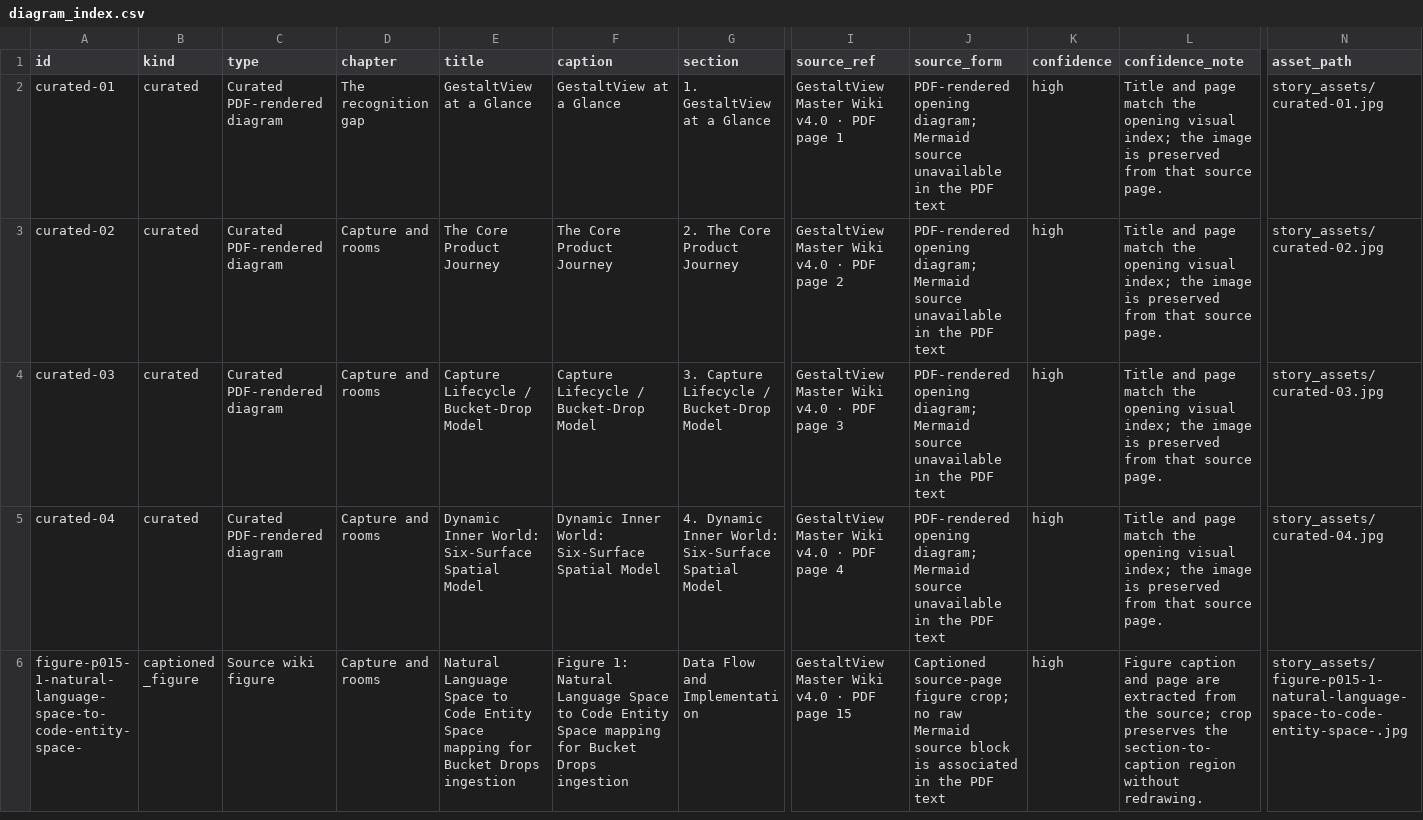
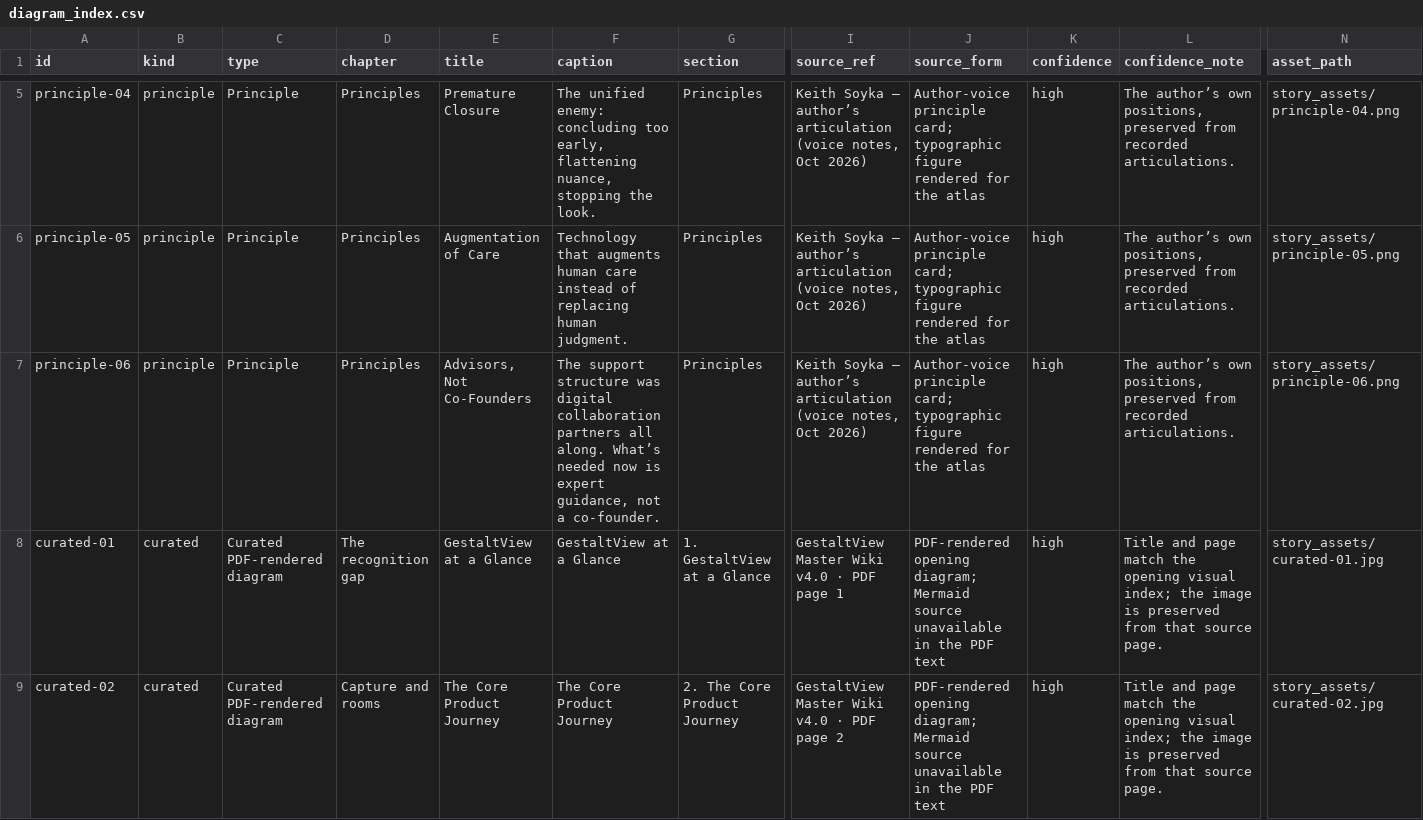
Before and after one commit to keithsoyka0-coder/Portfolio, a CSV file: showcase/visual-story/diagram_index.csv, drawn as a sheet; only a part is shown, gaps mark what is left out; the shorter side is filled out with more unchanged rows; rows hold the shown columns only; the diff covers the shown part only; the diff names each change by its address in the sheet, - before the commit and + after, or states it on an @@ line.

Commit message:
commit

```diff
--- a/showcase/visual-story/diagram_index.csv
+++ b/showcase/visual-story/diagram_index.csv
+row 5: principle-04 | principle | Principle | Principles | Premature Closure | The unified enemy: concluding too early, flattening nuance, stopping the look. | Principles | Keith Soyka — author’s articulation (voice notes, Oct 2026) | Author-voice principle card; typographic figure rendered for the atlas | high | The author’s own positions, preserved from recorded articulations. | story_assets/principle-04.png
+row 6: principle-05 | principle | Principle | Principles | Augmentation of Care | Technology that augments human care instead of replacing human judgment. | Principles | Keith Soyka — author’s articulation (voice notes, Oct 2026) | Author-voice principle card; typographic figure rendered for the atlas | high | The author’s own positions, preserved from recorded articulations. | story_assets/principle-05.png
+row 7: principle-06 | principle | Principle | Principles | Advisors, Not Co-Founders | The support structure was digital collaboration partners all along. What’s needed now is expert guidance, not a co-founder. | Principles | Keith Soyka — author’s articulation (voice notes, Oct 2026) | Author-voice principle card; typographic figure rendered for the atlas | high | The author’s own positions, preserved from recorded articulations. | story_assets/principle-06.png
```
Also changed, not shown: 3 added rows elsewhere in this file, 16 other files.
